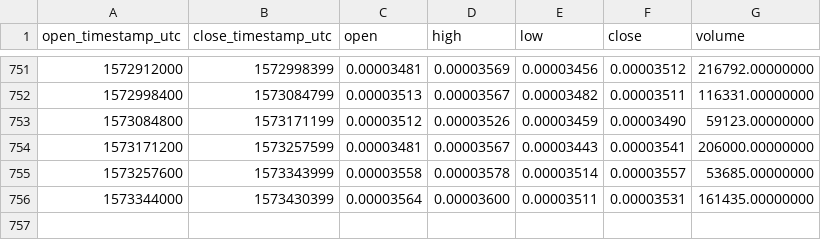
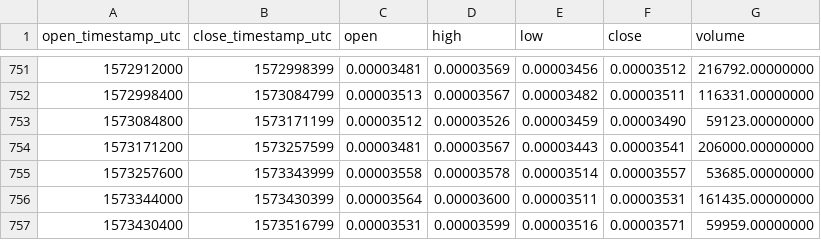
Before and after one commit to cryptobigbro/binance-BNTBTC, a CSV file: binance-BNTBTC-1d.csv, drawn as a sheet; only a part is shown, gaps mark what is left out; the diff names each change by its address in the sheet, - before the commit and + after, or states it on an @@ line.

Commit message:
Update OHLCV data.

```diff
--- a/binance-BNTBTC-1d.csv
+++ b/binance-BNTBTC-1d.csv
+row 757: 1573430400 | 1573516799 | 0.00003531 | 0.00003599 | 0.00003516 | 0.00003571 | 59959.00000000
```
Also changed, not shown: 1 other file.
